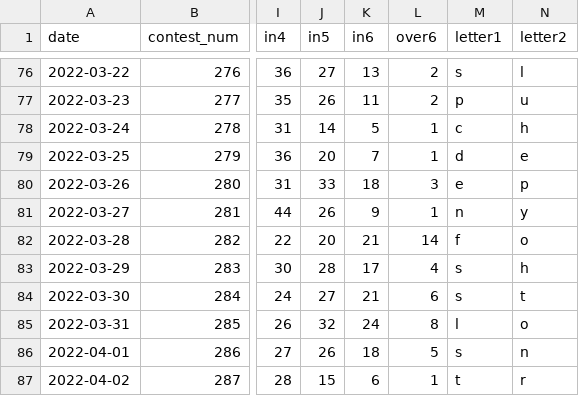
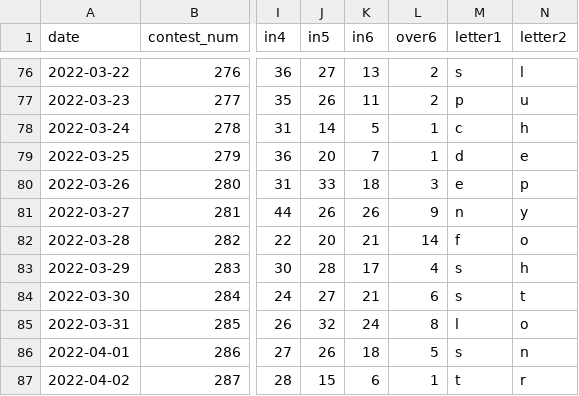
Before and after one commit to carlostbello/COMAP2023, a CSV file: data/cleaned.csv, drawn as a sheet; only a part is shown, gaps mark what is left out; the diff names each change by its address in the sheet, - before the commit and + after, or states it on an @@ line.

```diff
--- a/data/cleaned.csv
+++ b/data/cleaned.csv
-K81 (in6): 9
+K81 (in6): 26
-L81 (over6): 1
+L81 (over6): 9
```
Also changed, not shown: 5 other files.
